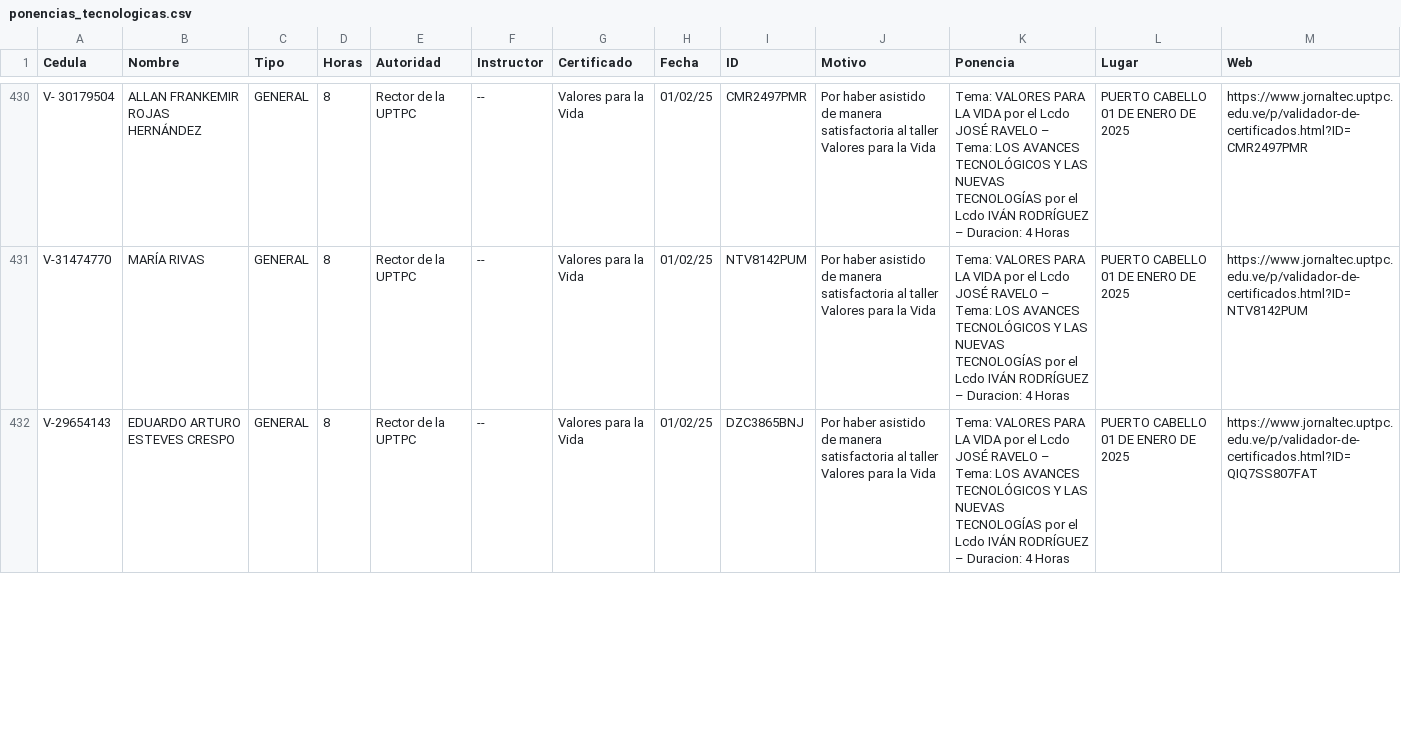
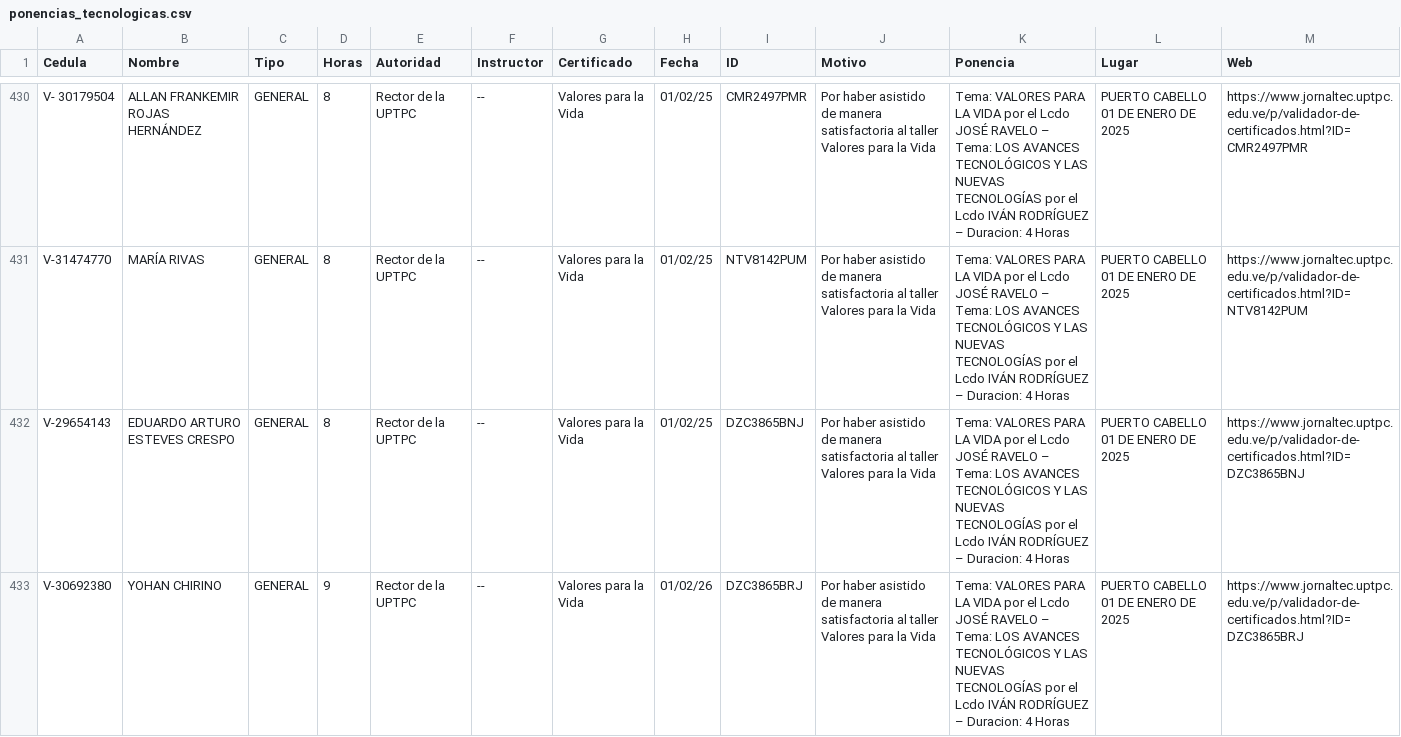
Before and after one commit to jesymca/validador_certificados, a CSV file: ponencias_tecnologicas.csv, drawn as a sheet; only a part is shown, gaps mark what is left out; the diff covers the shown part only.

```diff
--- a/ponencias_tecnologicas.csv
+++ b/ponencias_tecnologicas.csv
@@ -431,2 +431,3 @@ V- 30179504,ALLAN FRANKEMIR ROJAS HERNÁNDEZ,GENERAL,8,Rector de la UPTPC,--,Val
 V-31474770,MARÍA RIVAS,GENERAL,8,Rector de la UPTPC,--,Valores para la Vida,01/02/25,NTV8142PUM,Por haber asistido de manera satisfactoria al taller Valores para la Vida,Tema: VALORES PARA LA VIDA por el Lcdo JOSÉ RAVELO – Tema: LOS AVANCES TECNOLÓGICOS Y LAS NUEVAS TECNOLOGÍAS por el Lcdo IVÁN RODRÍGUEZ – Duracion: 4 Horas,PUERTO CABELLO 01 DE ENERO DE 2025,https://www.jornaltec.uptpc.edu.ve/p/validador-de-certificados.html?ID=NTV8142PUM
-V-29654143,EDUARDO ARTURO ESTEVES CRESPO ,GENERAL,8,Rector de la UPTPC,--,Valores para la Vida,01/02/25,DZC3865BNJ,Por haber asistido de manera satisfactoria al taller Valores para la Vida,Tema: VALORES PARA LA VIDA por el Lcdo JOSÉ RAVELO – Tema: LOS AVANCES TECNOLÓGICOS Y LAS NUEVAS TECNOLOGÍAS por el Lcdo IVÁN RODRÍGUEZ – Duracion: 4 Horas,PUERTO CABELLO 01 DE ENERO DE 2025,https://www.jornaltec.uptpc.edu.ve/p/validador-de-certificados.html?ID=QIQ7SS807FAT
+V-29654143,EDUARDO ARTURO ESTEVES CRESPO ,GENERAL,8,Rector de la UPTPC,--,Valores para la Vida,01/02/25,DZC3865BNJ,Por haber asistido de manera satisfactoria al taller Valores para la Vida,Tema: VALORES PARA LA VIDA por el Lcdo JOSÉ RAVELO – Tema: LOS AVANCES TECNOLÓGICOS Y LAS NUEVAS TECNOLOGÍAS por el Lcdo IVÁN RODRÍGUEZ – Duracion: 4 Horas,PUERTO CABELLO 01 DE ENERO DE 2025,https://www.jornaltec.uptpc.edu.ve/p/validador-de-certificados.html?ID=DZC3865BNJ
+V-30692380,YOHAN CHIRINO,GENERAL,9,Rector de la UPTPC,--,Valores para la Vida,01/02/26,DZC3865BRJ,Por haber asistido de manera satisfactoria al taller Valores para la Vida,Tema: VALORES PARA LA VIDA por el Lcdo JOSÉ RAVELO – Tema: LOS AVANCES TECNOLÓGICOS Y LAS NUEVAS TECNOLOGÍAS por el Lcdo IVÁN RODRÍGUEZ – Duracion: 4 Horas,PUERTO CABELLO 01 DE ENERO DE 2025,https://www.jornaltec.uptpc.edu.ve/p/validador-de-certificados.html?ID=DZC3865BRJ
```
Also changed, not shown: 2 edited cells elsewhere in this file, 1 other file.
